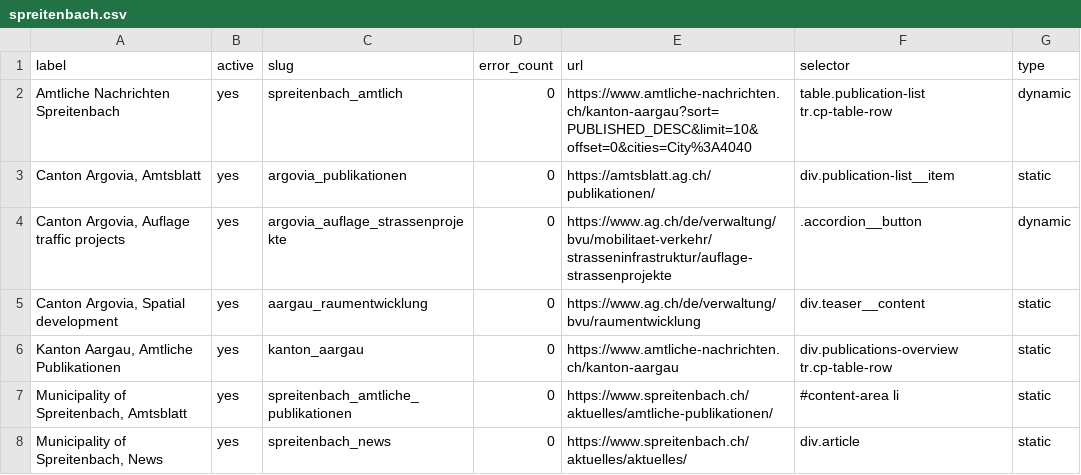
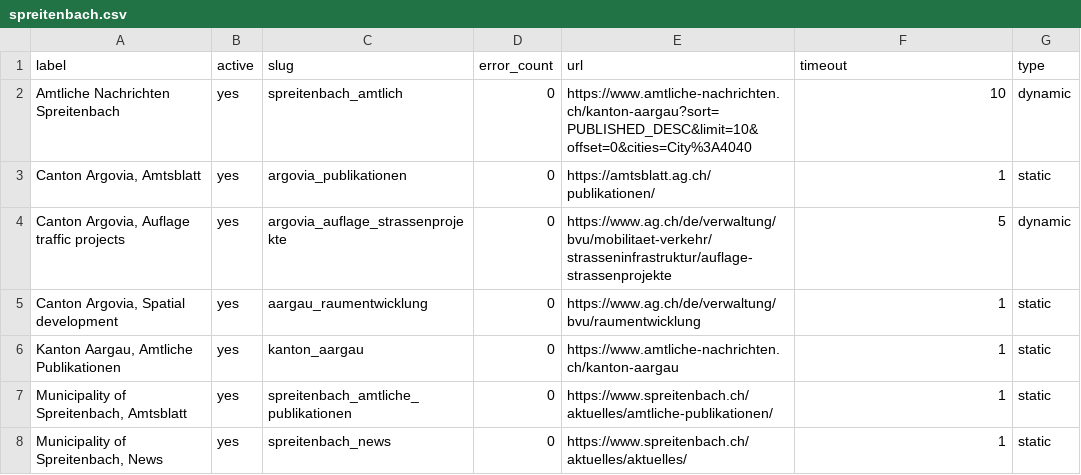
Before and after one commit to ebp-group/website-keyword-monitor, a CSV file: csv/spreitenbach.csv, drawn as a sheet.

```diff
--- a/csv/spreitenbach.csv
+++ b/csv/spreitenbach.csv
@@ -1,8 +1,8 @@
-label,active,slug,error_count,url,selector,type
-"Amtliche Nachrichten Spreitenbach",yes,spreitenbach_amtlich,0,https://www.amtliche-nachrichten.ch/kanton-aargau?sort=PUBLISHED_DESC&limit=10&offset=0&cities=City%3A4040,"table.publication-list tr.cp-table-row",dynamic
-"Canton Argovia, Amtsblatt",yes,argovia_publikationen,0,https://amtsblatt.ag.ch/publikationen/,div.publication-list__item,static
-"Canton Argovia, Auflage traffic projects",yes,argovia_auflage_strassenprojekte,0,https://www.ag.ch/de/verwaltung/bvu/mobilitaet-verkehr/strasseninfrastruktur/auflage-strassenprojekte,.accordion__button,dynamic
-"Canton Argovia, Spatial development",yes,aargau_raumentwicklung,0,https://www.ag.ch/de/verwaltung/bvu/raumentwicklung,div.teaser__content,static
-"Kanton Aargau, Amtliche Publikationen",yes,kanton_aargau,0,https://www.amtliche-nachrichten.ch/kanton-aargau,"div.publications-overview tr.cp-table-row",static
-"Municipality of Spreitenbach, Amtsblatt",yes,spreitenbach_amtliche_publikationen,0,https://www.spreitenbach.ch/aktuelles/amtliche-publikationen/,"#content-area li",static
-"Municipality of Spreitenbach, News",yes,spreitenbach_news,0,https://www.spreitenbach.ch/aktuelles/aktuelles/,div.article,static
+label,active,slug,error_count,url,timeout,type
+"Amtliche Nachrichten Spreitenbach",yes,spreitenbach_amtlich,0,https://www.amtliche-nachrichten.ch/kanton-aargau?sort=PUBLISHED_DESC&limit=10&offset=0&cities=City%3A4040,10,dynamic
+"Canton Argovia, Amtsblatt",yes,argovia_publikationen,0,https://amtsblatt.ag.ch/publikationen/,1,static
+"Canton Argovia, Auflage traffic projects",yes,argovia_auflage_strassenprojekte,0,https://www.ag.ch/de/verwaltung/bvu/mobilitaet-verkehr/strasseninfrastruktur/auflage-strassenprojekte,5,dynamic
+"Canton Argovia, Spatial development",yes,aargau_raumentwicklung,0,https://www.ag.ch/de/verwaltung/bvu/raumentwicklung,1,static
+"Kanton Aargau, Amtliche Publikationen",yes,kanton_aargau,0,https://www.amtliche-nachrichten.ch/kanton-aargau,1,static
+"Municipality of Spreitenbach, Amtsblatt",yes,spreitenbach_amtliche_publikationen,0,https://www.spreitenbach.ch/aktuelles/amtliche-publikationen/,1,static
+"Municipality of Spreitenbach, News",yes,spreitenbach_news,0,https://www.spreitenbach.ch/aktuelles/aktuelles/,1,static
```
Also changed, not shown: csv/grancia.csv, csv/itingen.csv, 5 other files.
